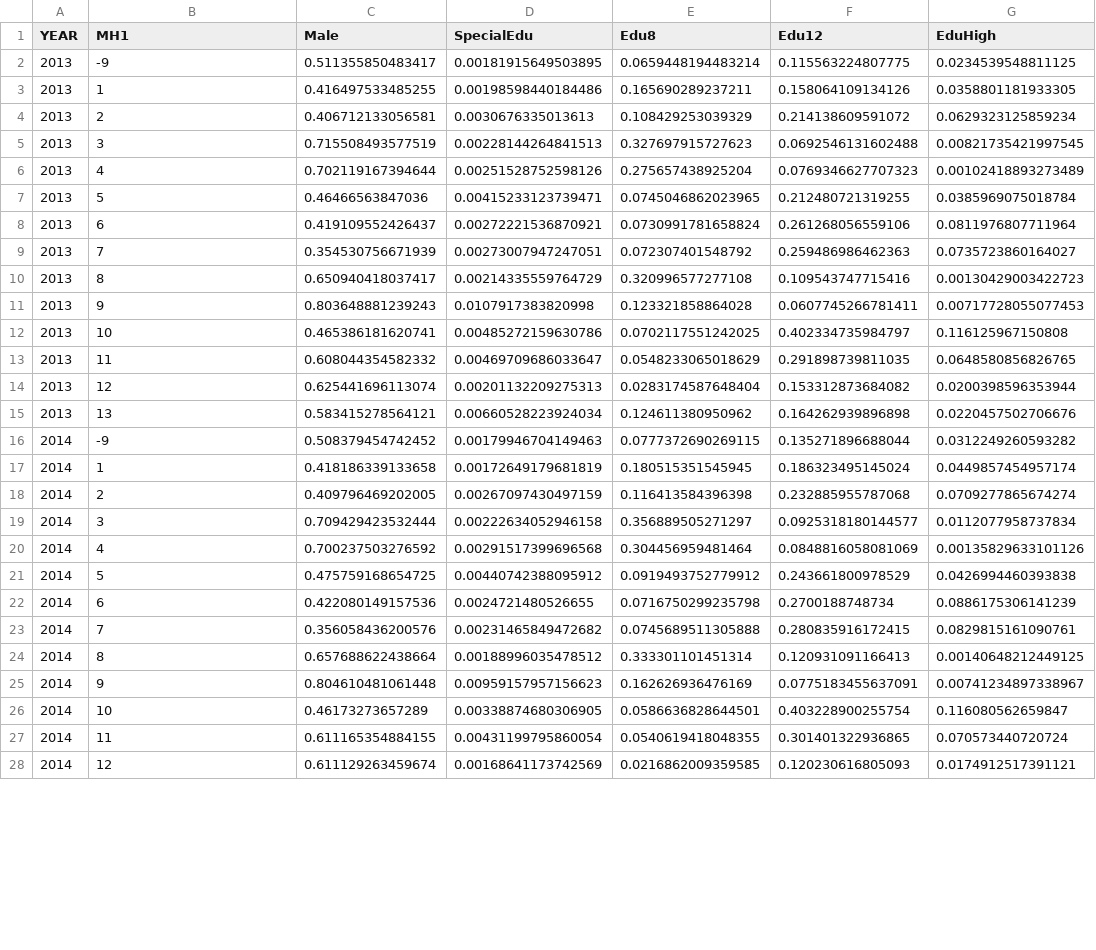
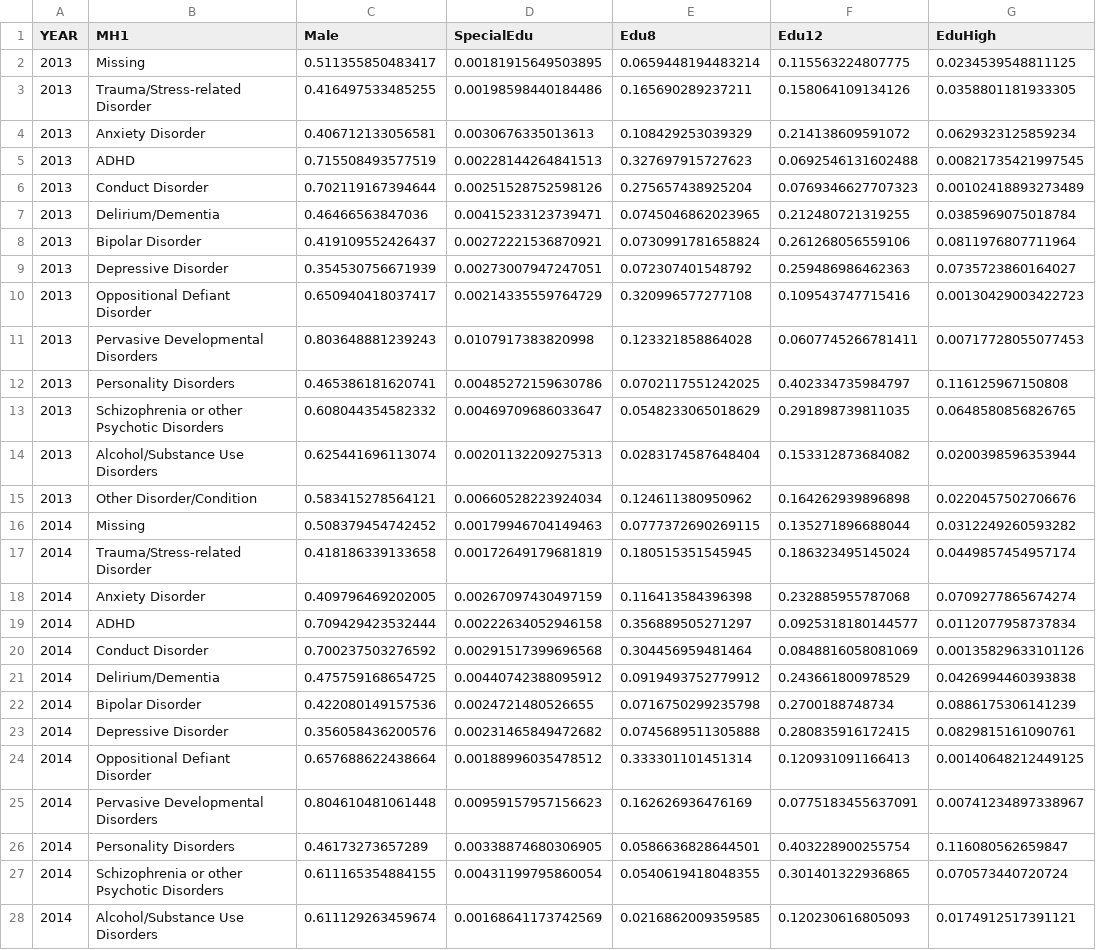
Before and after one commit to LinfengHu-1/bmi706_finalProject, a CSV file: stacked_data_diagnosis.csv, drawn as a sheet; only a part is shown; the diff covers the shown part only; the diff names each change by its address in the sheet, - before the commit and + after, or states it on an @@ line.

```diff
--- a/stacked_data_diagnosis.csv
+++ b/stacked_data_diagnosis.csv
-B2 (MH1): -9
+B2 (MH1): Missing
-B3 (MH1): 1
+B3 (MH1): Trauma/Stress-related Disorder
-B4 (MH1): 2
+B4 (MH1): Anxiety Disorder
-B5 (MH1): 3
+B5 (MH1): ADHD
-B6 (MH1): 4
+B6 (MH1): Conduct Disorder
-B7 (MH1): 5
+B7 (MH1): Delirium/Dementia
-B8 (MH1): 6
+B8 (MH1): Bipolar Disorder
-B9 (MH1): 7
+B9 (MH1): Depressive Disorder
-B10 (MH1): 8
+B10 (MH1): Oppositional Defiant Disorder
-B11 (MH1): 9
+B11 (MH1): Pervasive Developmental Disorders
-B12 (MH1): 10
+B12 (MH1): Personality Disorders
-B13 (MH1): 11
+B13 (MH1): Schizophrenia or other Psychotic Disorders
-B14 (MH1): 12
+B14 (MH1): Alcohol/Substance Use Disorders
-B15 (MH1): 13
+B15 (MH1): Other Disorder/Condition
-B16 (MH1): -9
+B16 (MH1): Missing
-B17 (MH1): 1
+B17 (MH1): Trauma/Stress-related Disorder
-B18 (MH1): 2
+B18 (MH1): Anxiety Disorder
-B19 (MH1): 3
+B19 (MH1): ADHD
-B20 (MH1): 4
+B20 (MH1): Conduct Disorder
-B21 (MH1): 5
+B21 (MH1): Delirium/Dementia
-B22 (MH1): 6
+B22 (MH1): Bipolar Disorder
-B23 (MH1): 7
+B23 (MH1): Depressive Disorder
-B24 (MH1): 8
+B24 (MH1): Oppositional Defiant Disorder
-B25 (MH1): 9
+B25 (MH1): Pervasive Developmental Disorders
-B26 (MH1): 10
+B26 (MH1): Personality Disorders
-B27 (MH1): 11
+B27 (MH1): Schizophrenia or other Psychotic Disorders
-B28 (MH1): 12
+B28 (MH1): Alcohol/Substance Use Disorders
```
Also changed, not shown: 99 edited cells elsewhere in this file, 2 other files.
